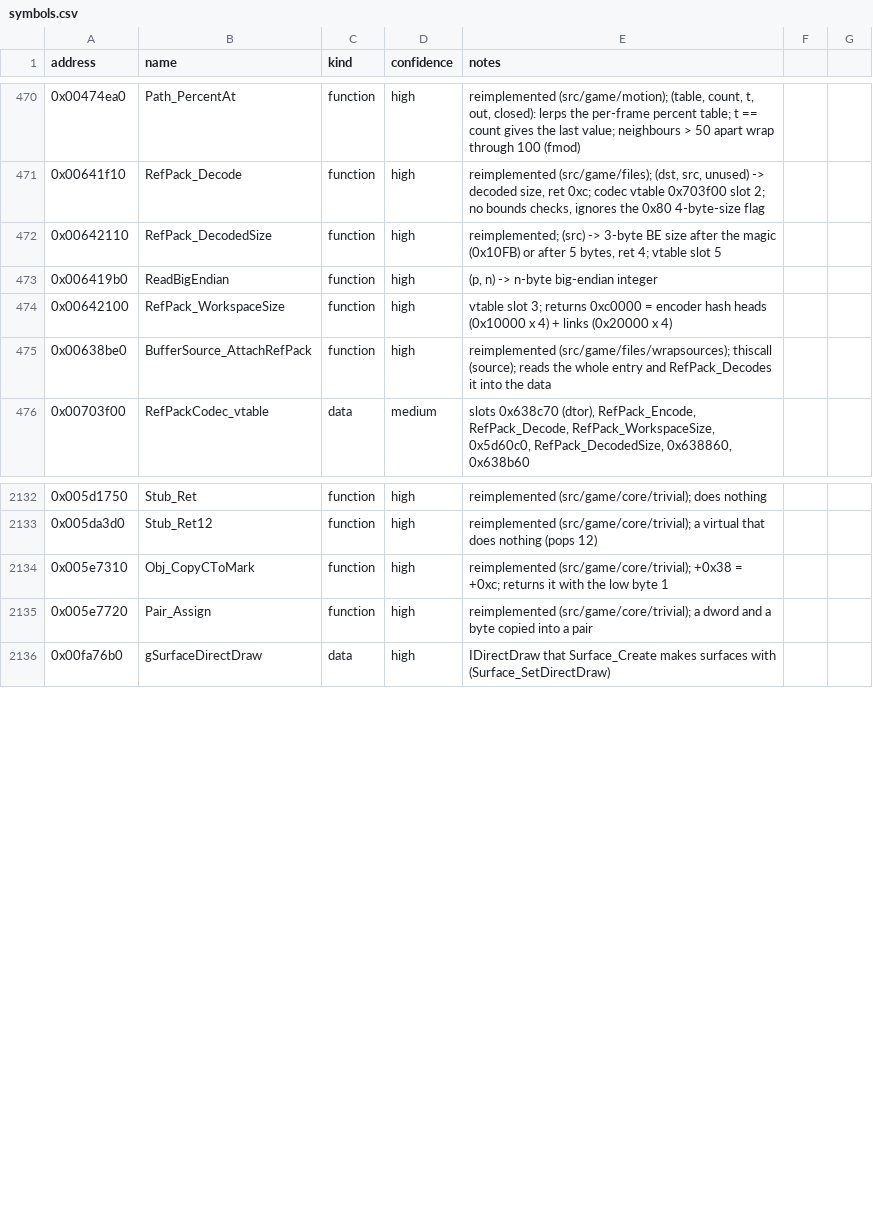
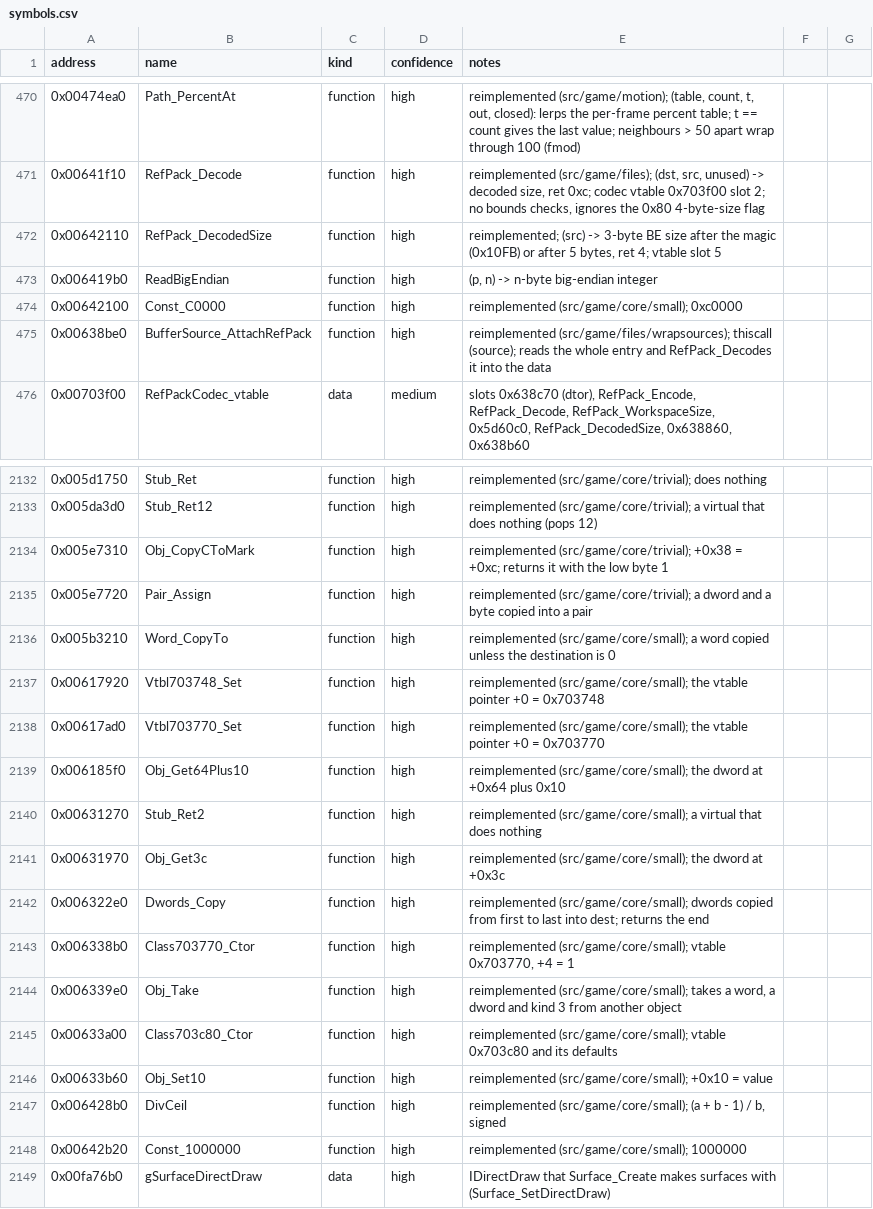
Before and after one commit to Noklef/TPW, a CSV file: re/symbols.csv, drawn as a sheet; only a part is shown, gaps mark what is left out.

```diff
--- a/re/symbols.csv
+++ b/re/symbols.csv
@@ -473,3 +473,3 @@ address,name,kind,confidence,notes
 0x006419b0,ReadBigEndian,function,high,"(p, n) -> n-byte big-endian integer"
-0x00642100,RefPack_WorkspaceSize,function,high,"vtable slot 3; returns 0xc0000 = encoder hash heads (0x10000 x 4) + links (0x20000 x 4)"
+0x00642100,Const_C0000,function,high,reimplemented (src/game/core/small); 0xc0000
 0x00638be0,BufferSource_AttachRefPack,function,high,reimplemented (src/game/files/wrapsources); thiscall (source); reads the whole entry and RefPack_Decodes it into the data
@@ -2135,2 +2135,15 @@ address,name,kind,confidence,notes
 0x005e7720,Pair_Assign,function,high,reimplemented (src/game/core/trivial); a dword and a byte copied into a pair
+0x005b3210,Word_CopyTo,function,high,reimplemented (src/game/core/small); a word copied unless the destination is 0
+0x00617920,Vtbl703748_Set,function,high,reimplemented (src/game/core/small); the vtable pointer +0 = 0x703748
+0x00617ad0,Vtbl703770_Set,function,high,reimplemented (src/game/core/small); the vtable pointer +0 = 0x703770
+0x006185f0,Obj_Get64Plus10,function,high,reimplemented (src/game/core/small); the dword at +0x64 plus 0x10
+0x00631270,Stub_Ret2,function,high,reimplemented (src/game/core/small); a virtual that does nothing
+0x00631970,Obj_Get3c,function,high,reimplemented (src/game/core/small); the dword at +0x3c
+0x006322e0,Dwords_Copy,function,high,reimplemented (src/game/core/small); dwords copied from first to last into dest; returns the end
+0x006338b0,Class703770_Ctor,function,high,"reimplemented (src/game/core/small); vtable 0x703770, +4 = 1"
+0x006339e0,Obj_Take,function,high,"reimplemented (src/game/core/small); takes a word, a dword and kind 3 from another object"
+0x00633a00,Class703c80_Ctor,function,high,reimplemented (src/game/core/small); vtable 0x703c80 and its defaults
+0x00633b60,Obj_Set10,function,high,reimplemented (src/game/core/small); +0x10 = value
+0x006428b0,DivCeil,function,high,"reimplemented (src/game/core/small); (a + b - 1) / b, signed"
+0x00642b20,Const_1000000,function,high,reimplemented (src/game/core/small); 1000000
 0x00fa76b0,gSurfaceDirectDraw,data,high,IDirectDraw that Surface_Create makes surfaces with (Surface_SetDirectDraw)
```
Also changed, not shown: 5 other files.
